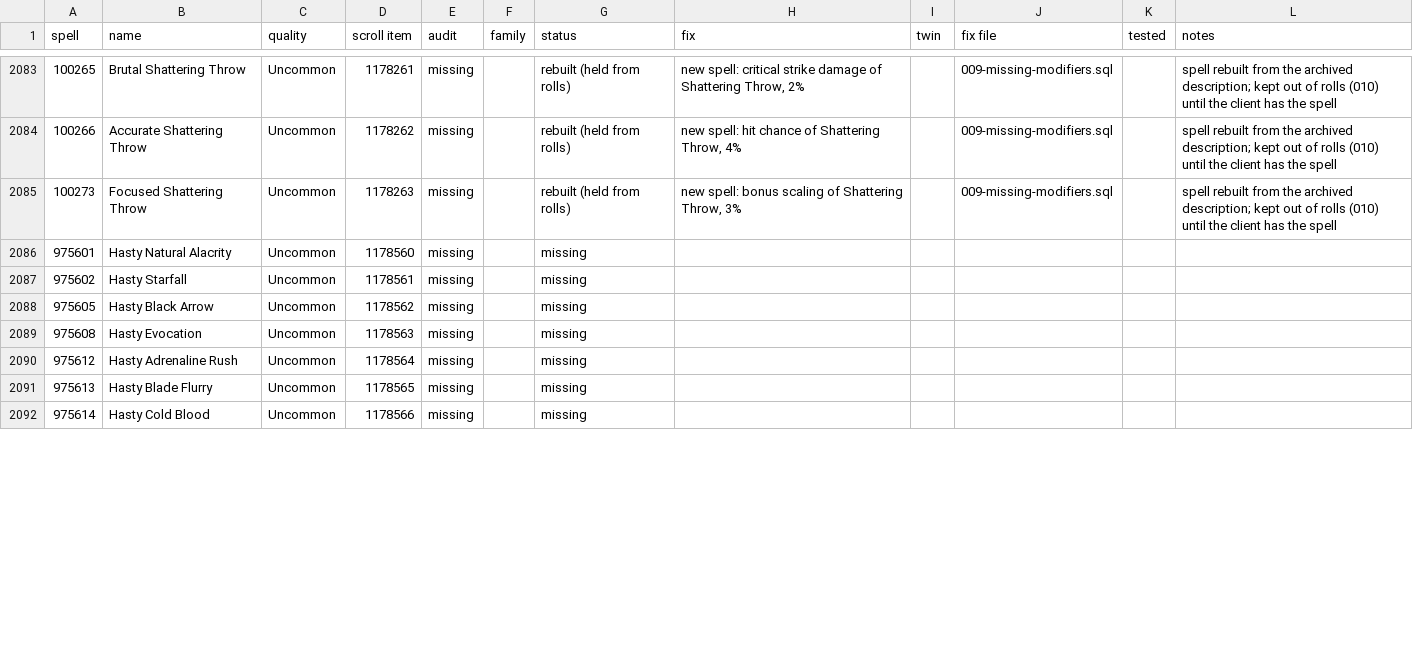
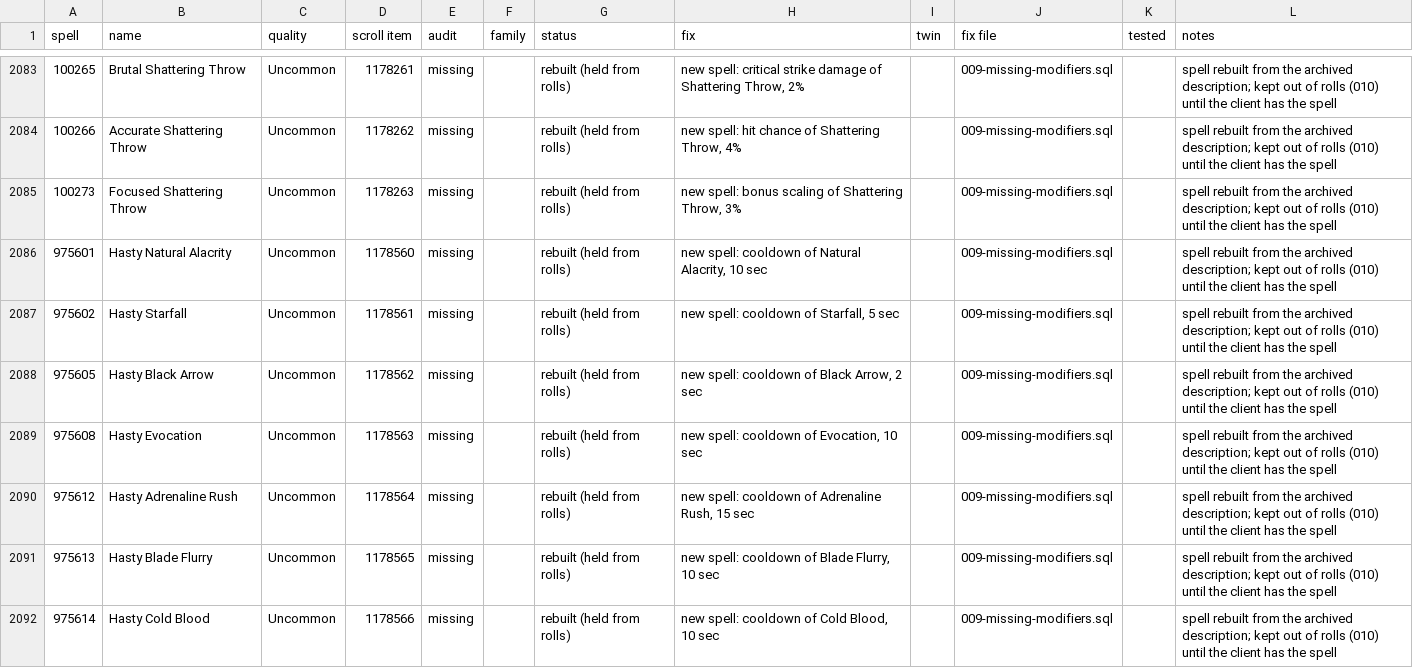
Before and after one commit to JaTynan/coa-wildcard-mystic, a CSV file: enchants/tracker.csv, drawn as a sheet; only a part is shown, gaps mark what is left out; the diff covers the shown part only.

```diff
--- a/enchants/tracker.csv
+++ b/enchants/tracker.csv
@@ -2085,8 +2085,8 @@ spell,name,quality,scroll item,audit,family,status,fix,twin,fix file,tested,note
 100273,Focused Shattering Throw,Uncommon,1178263,missing,,rebuilt (held from rolls),"new spell: bonus scaling of Shattering Throw, 3%",,009-missing-modifiers.sql,,spell rebuilt from the archived description; kept out of rolls (010) until the client has the spell
-975601,Hasty Natural Alacrity,Uncommon,1178560,missing,,missing,,,,,
-975602,Hasty Starfall,Uncommon,1178561,missing,,missing,,,,,
-975605,Hasty Black Arrow,Uncommon,1178562,missing,,missing,,,,,
-975608,Hasty Evocation,Uncommon,1178563,missing,,missing,,,,,
-975612,Hasty Adrenaline Rush,Uncommon,1178564,missing,,missing,,,,,
-975613,Hasty Blade Flurry,Uncommon,1178565,missing,,missing,,,,,
-975614,Hasty Cold Blood,Uncommon,1178566,missing,,missing,,,,,
+975601,Hasty Natural Alacrity,Uncommon,1178560,missing,,rebuilt (held from rolls),"new spell: cooldown of Natural Alacrity, 10 sec",,009-missing-modifiers.sql,,spell rebuilt from the archived description; kept out of rolls (010) until the client has the spell
+975602,Hasty Starfall,Uncommon,1178561,missing,,rebuilt (held from rolls),"new spell: cooldown of Starfall, 5 sec",,009-missing-modifiers.sql,,spell rebuilt from the archived description; kept out of rolls (010) until the client has the spell
+975605,Hasty Black Arrow,Uncommon,1178562,missing,,rebuilt (held from rolls),"new spell: cooldown of Black Arrow, 2 sec",,009-missing-modifiers.sql,,spell rebuilt from the archived description; kept out of rolls (010) until the client has the spell
+975608,Hasty Evocation,Uncommon,1178563,missing,,rebuilt (held from rolls),"new spell: cooldown of Evocation, 10 sec",,009-missing-modifiers.sql,,spell rebuilt from the archived description; kept out of rolls (010) until the client has the spell
+975612,Hasty Adrenaline Rush,Uncommon,1178564,missing,,rebuilt (held from rolls),"new spell: cooldown of Adrenaline Rush, 15 sec",,009-missing-modifiers.sql,,spell rebuilt from the archived description; kept out of rolls (010) until the client has the spell
+975613,Hasty Blade Flurry,Uncommon,1178565,missing,,rebuilt (held from rolls),"new spell: cooldown of Blade Flurry, 10 sec",,009-missing-modifiers.sql,,spell rebuilt from the archived description; kept out of rolls (010) until the client has the spell
+975614,Hasty Cold Blood,Uncommon,1178566,missing,,rebuilt (held from rolls),"new spell: cooldown of Cold Blood, 10 sec",,009-missing-modifiers.sql,,spell rebuilt from the archived description; kept out of rolls (010) until the client has the spell
```
Also changed, not shown: 27 edited cells elsewhere in this file, enchants/test-checklist.csv, 5 other files.
